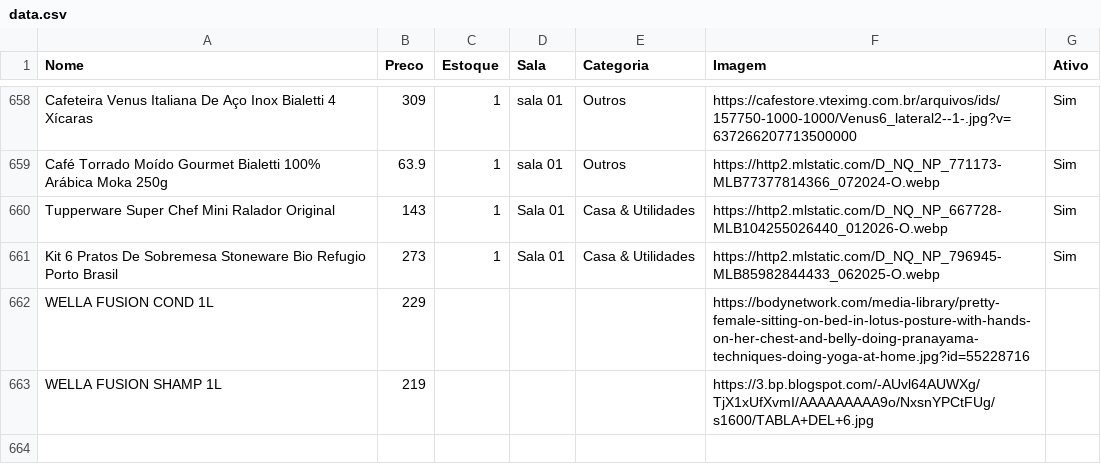
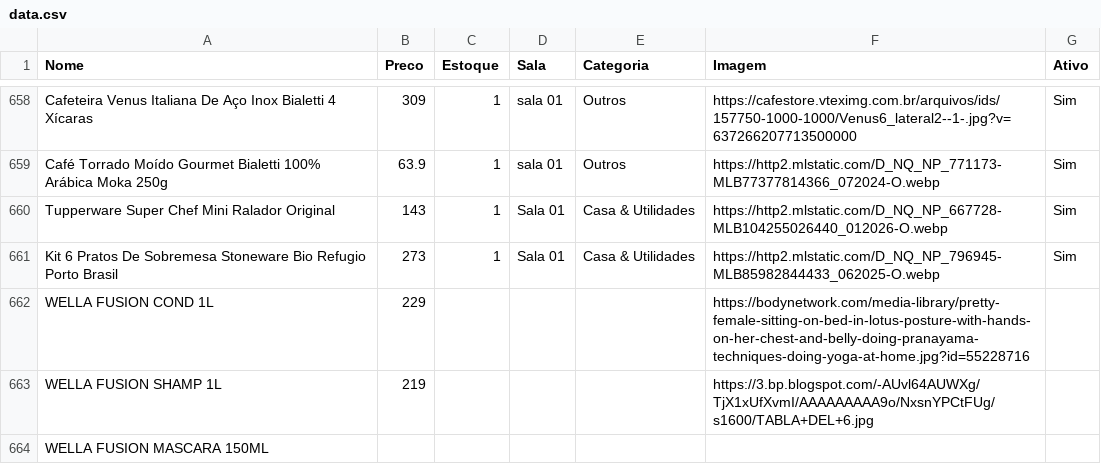
Before and after one commit to lojinhadd/loja, a CSV file: data.csv, drawn as a sheet; only a part is shown, gaps mark what is left out.

Commit message:
Auto-sync: planilha atualizada

```diff
--- a/data.csv
+++ b/data.csv
@@ -664 +664,2 @@ WELLA FUSION COND 1L,229,,,,https://bodynetwork.com/media-library/pretty-female-
 WELLA FUSION SHAMP 1L,219,,,,https://3.bp.blogspot.com/-AUvl64AUWXg/TjX1xUfXvmI/AAAAAAAAA9o/NxsnYPCtFUg/s1600/TABLA+DEL+6.jpg,
+WELLA FUSION MASCARA 150ML,,,,,,
```
